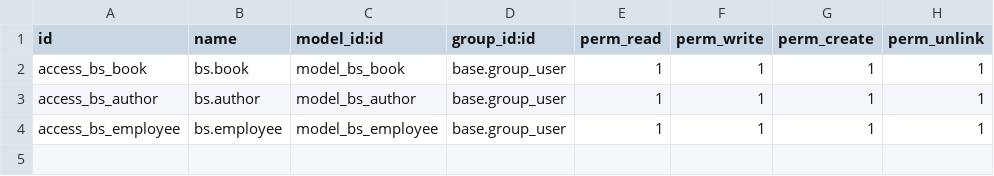
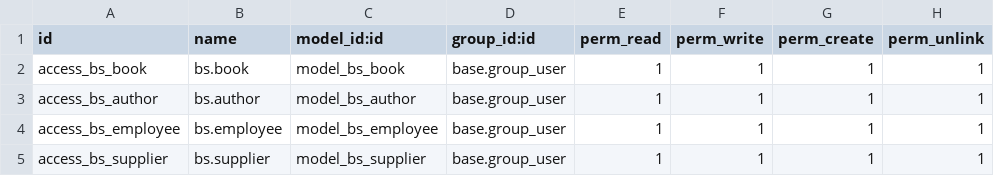
Before and after one commit to randy102/bookstore-erp, a CSV file: addons/bookstore/security/ir.model.access.csv, drawn as a sheet.

Commit message:
Feat: add supplier

```diff
--- a/addons/bookstore/security/ir.model.access.csv
+++ b/addons/bookstore/security/ir.model.access.csv
@@ -4 +4,2 @@ access_bs_author,bs.author,model_bs_author,base.group_user,1,1,1,1
 access_bs_employee,bs.employee,model_bs_employee,base.group_user,1,1,1,1
+access_bs_supplier,bs.supplier,model_bs_supplier,base.group_user,1,1,1,1
```
Also changed, not shown: 4 other files.
